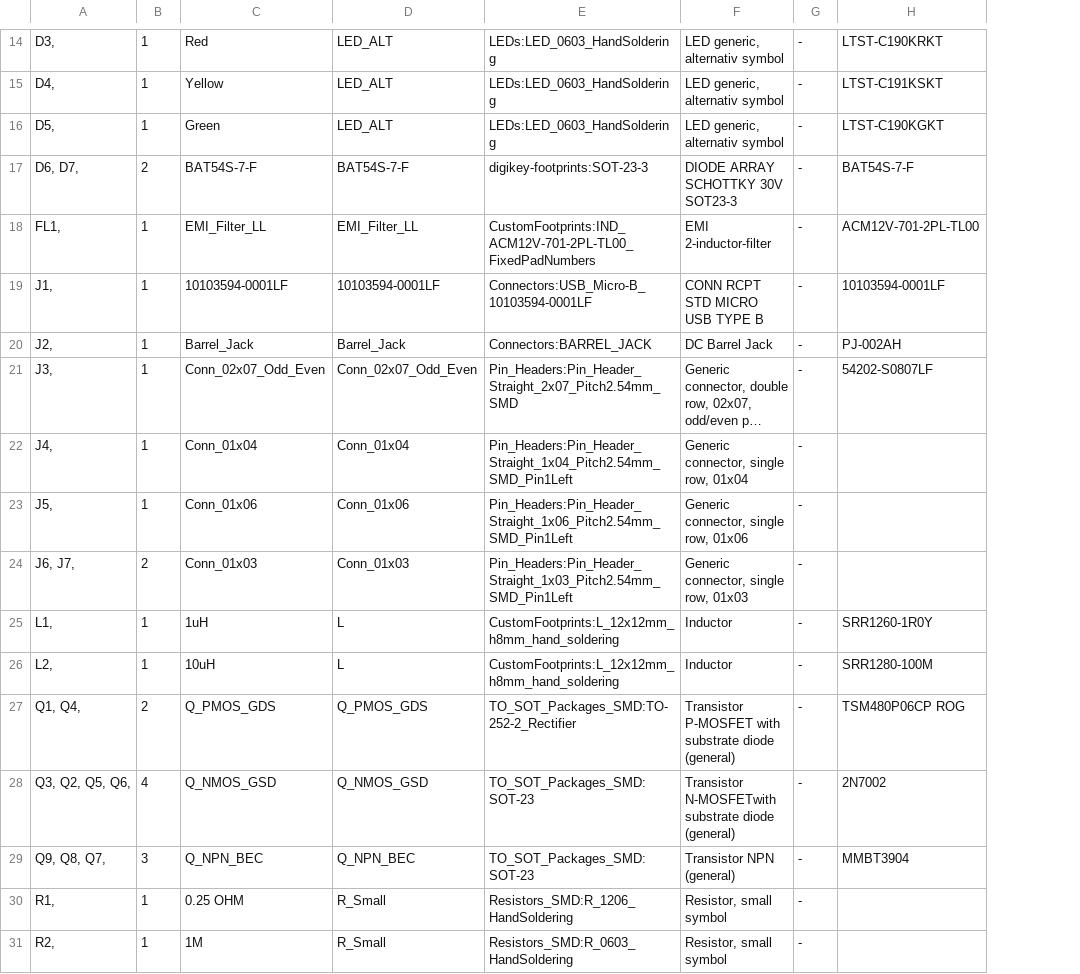
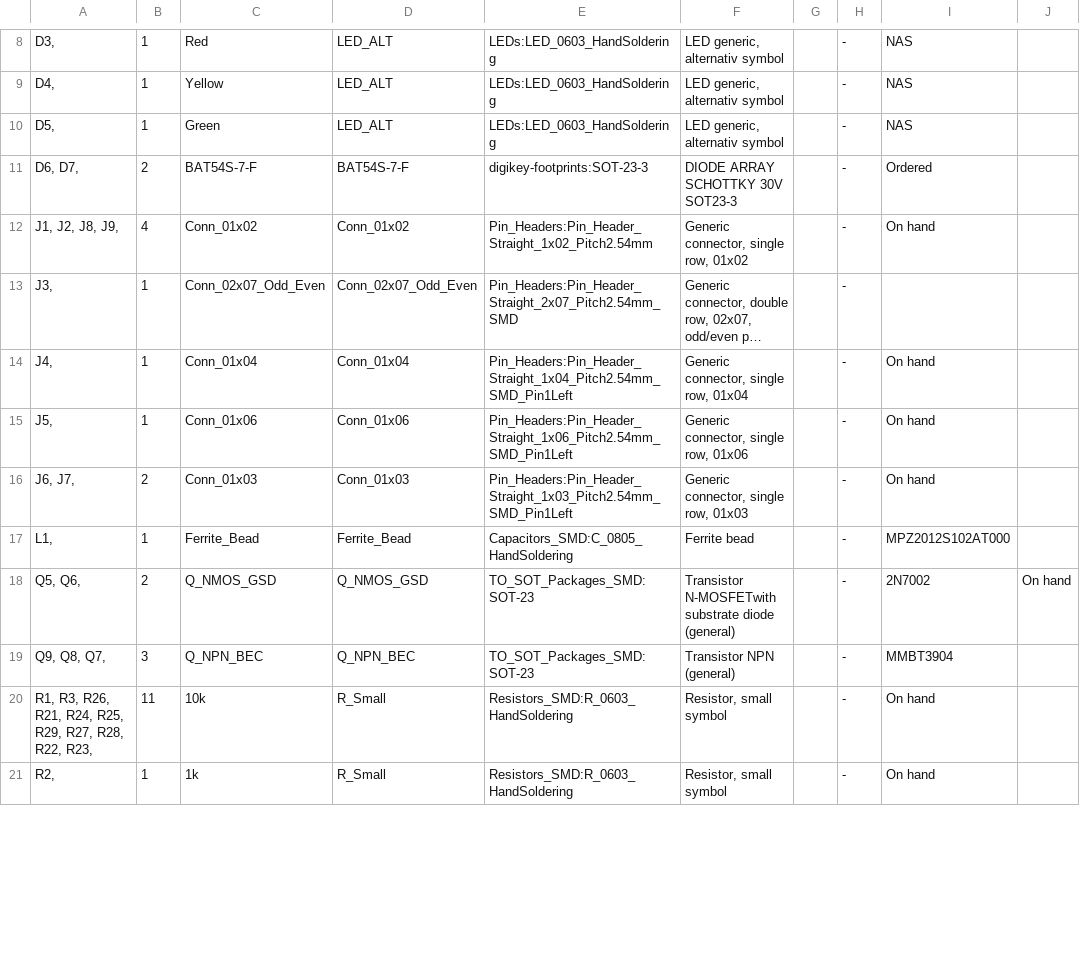
Before and after one commit to EEJeffMan/LED_Lamp, a CSV file: CONTROLLER_PCB/CONTROLLER_PCB.csv, drawn as a sheet; only a part is shown, gaps mark what is left out; long unchanged cells end in …; removed rows and columns are numbered as before the commit, all else as after; the diff covers the shown part only; the diff names each change by its address in the sheet, - before the commit and + after, or states it on an @@ line.

```diff
--- a/CONTROLLER_PCB/CONTROLLER_PCB.csv
+++ b/CONTROLLER_PCB/CONTROLLER_PCB.csv
+column G, empty
-column H, rows 14-17: LTST-C190KRKT | LTST-C191KSKT | LTST-C190KGKT | BAT54S-7-F; rows 21-25: 54202-S0807LF |  |  |  | SRR1260-1R0Y; rows 28-29: 2N7002 | MMBT3904
+column I, rows 8-11: NAS | NAS | NAS | Ordered; rows 14-21: On hand | On hand | On hand | MPZ2012S102AT000 | 2N7002 | MMBT3904 | On hand | On hand
+column J, row 18: On hand
-row 18: FL1, | 1 | EMI_Filter_LL | EMI_Filter_LL | CustomFootprints:IND_ACM12V-701-2PL-TL00_FixedPadNumbers | EMI 2-inductor-filter | - | ACM12V-701-2PL-TL00
-row 19: J1, | 1 | 10103594-0001LF | 10103594-0001LF | Connectors:USB_Micro-B_10103594-0001LF | CONN RCPT STD MICRO USB TYPE B | - | 10103594-0001LF
-row 20: J2, | 1 | Barrel_Jack | Barrel_Jack | Connectors:BARREL_JACK | DC Barrel Jack | - | PJ-002AH
+row 12: J1, J2, J8, J9, | 4 | Conn_01x02 | Conn_01x02 | Pin_Headers:Pin_Header_Straight_1x02_Pitch2.54mm | Generic connector, single row, 01x02 |  | - | On hand
-C17: 1uH
+C17: Ferrite_Bead
-D17: L
+D17: Ferrite_Bead
-E17: CustomFootprints:L_12x12mm_h8mm_hand_soldering
+E17: Capacitors_SMD:C_0805_HandSoldering
-F17: Inductor
+F17: Ferrite bead
-row 26: L2, | 1 | 10uH | L | CustomFootprints:L_12x12mm_h8mm_hand_soldering | Inductor | - | SRR1280-100M
-row 27: Q1, Q4, | 2 | Q_PMOS_GDS | Q_PMOS_GDS | TO_SOT_Packages_SMD:TO-252-2_Rectifier | Transistor P-MOSFET with substrate diode (general) | - | TSM480P06CP ROG
-A18: Q3, Q2, Q5, Q6,
+A18: Q5, Q6,
-B18: 4
+B18: 2
-A20: R1,
+A20: R1, R3, R26, R21, R24, R25, R29, R27, R28, R22, R23,
-B20: 1
+B20: 11
-C20: 0.25 OHM
+C20: 10k
-E20: Resistors_SMD:R_1206_HandSoldering
+E20: Resistors_SMD:R_0603_HandSoldering
-C21: 1M
+C21: 1k
```
Also changed, not shown: 2 added rows, 15 removed rows and 7 edited cells elsewhere in this file, 27 other files.
